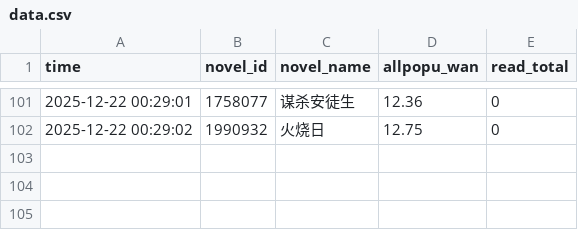
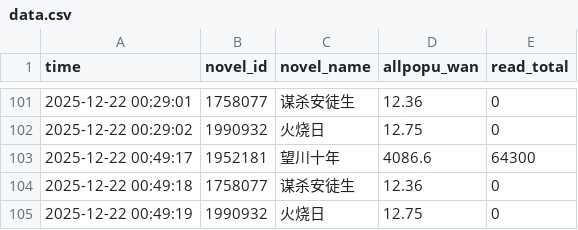
Before and after one commit to redgingseng/cpdata.io, a CSV file: data.csv, drawn as a sheet; only a part is shown, gaps mark what is left out.

```diff
--- a/data.csv
+++ b/data.csv
@@ -102 +102,4 @@
 2025-12-22 00:29:02,1990932,火烧日,12.75,0
+2025-12-22 00:49:17,1952181,望川十年,4086.6,64300
+2025-12-22 00:49:18,1758077,谋杀安徒生,12.36,0
+2025-12-22 00:49:19,1990932,火烧日,12.75,0
```
Also changed, not shown: data_benchmark.csv, data_island.csv, 1 other file.
